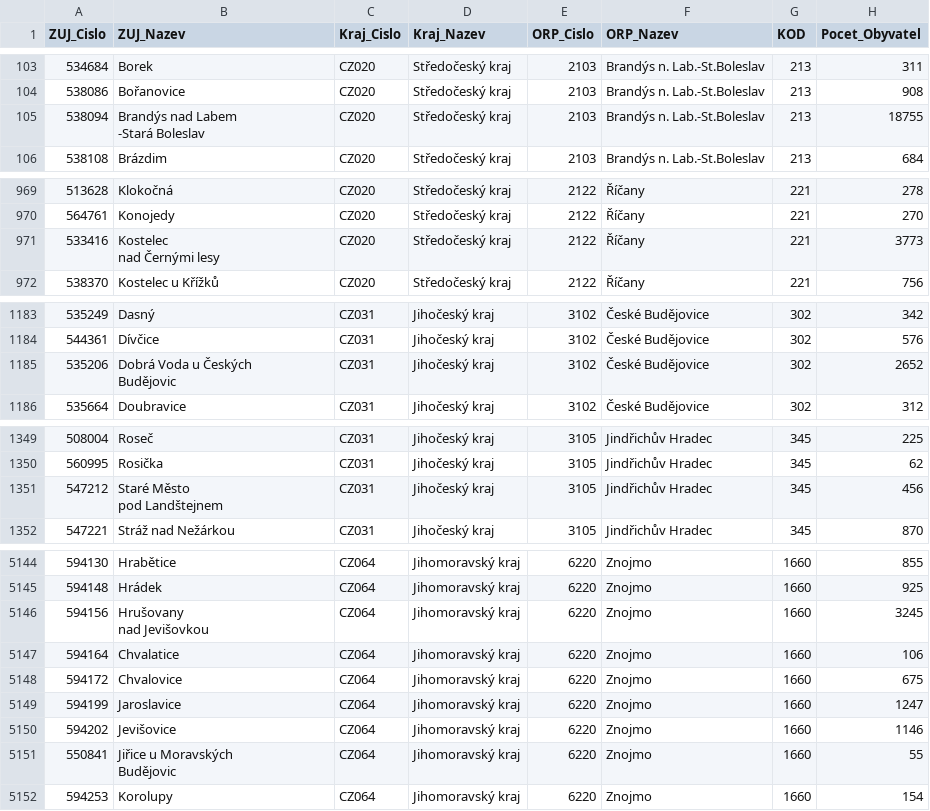
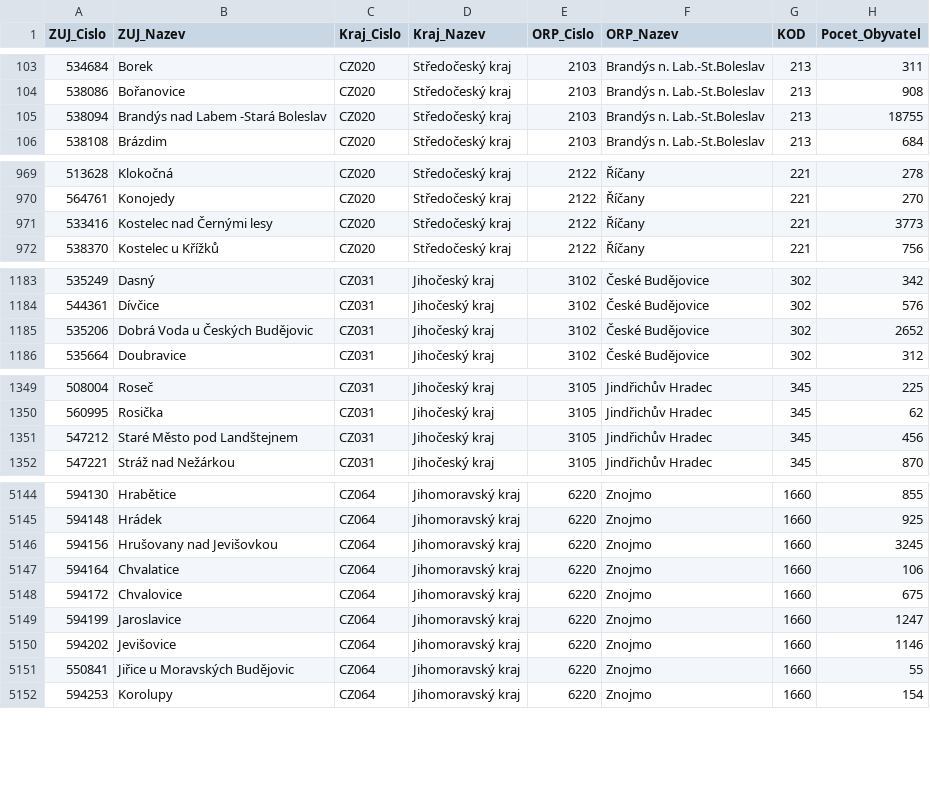
Before and after one commit to sosolikova/Bakalarka, a CSV file: LexikonObci.csv, drawn as a sheet; only a part is shown, gaps mark what is left out; the diff covers the shown part only.

Commit message:
Show_map() data to text_widget formated

```diff
--- a/LexikonObci.csv
+++ b/LexikonObci.csv
@@ -104,4 +104,3 @@
 538086;Bořanovice;CZ020;Středočeský kraj;2103;Brandýs n. Lab.-St.Boleslav;213;908
-538094;"Brandýs nad Labem
-     -Stará Boleslav";CZ020;Středočeský kraj;2103;Brandýs n. Lab.-St.Boleslav;213;18755
+538094;Brandýs nad Labem -Stará Boleslav;CZ020;Středočeský kraj;2103;Brandýs n. Lab.-St.Boleslav;213;18755
 538108;Brázdim;CZ020;Středočeský kraj;2103;Brandýs n. Lab.-St.Boleslav;213;684
@@ -971,4 +970,3 @@
 564761;Konojedy;CZ020;Středočeský kraj;2122;Říčany;221;270
-533416;"Kostelec
-   nad Černými lesy";CZ020;Středočeský kraj;2122;Říčany;221;3773
+533416;Kostelec nad Černými lesy;CZ020;Středočeský kraj;2122;Říčany;221;3773
 538370;Kostelec u Křížků;CZ020;Středočeský kraj;2122;Říčany;221;756
@@ -1186,4 +1184,3 @@
 544361;Dívčice;CZ031;Jihočeský kraj;3102;České Budějovice;302;576
-535206;"Dobrá Voda u Českých
-     Budějovic";CZ031;Jihočeský kraj;3102;České Budějovice;302;2652
+535206;Dobrá Voda u Českých Budějovic;CZ031;Jihočeský kraj;3102;České Budějovice;302;2652
 535664;Doubravice;CZ031;Jihočeský kraj;3102;České Budějovice;302;312
@@ -1353,4 +1350,3 @@
 560995;Rosička;CZ031;Jihočeský kraj;3105;Jindřichův Hradec;345;62
-547212;"Staré Město
-     pod Landštejnem";CZ031;Jihočeský kraj;3105;Jindřichův Hradec;345;456
+547212;Staré Město pod Landštejnem;CZ031;Jihočeský kraj;3105;Jindřichův Hradec;345;456
 547221;Stráž nad Nežárkou;CZ031;Jihočeský kraj;3105;Jindřichův Hradec;345;870
@@ -5161,4 +5145,3 @@
 594148;Hrádek;CZ064;Jihomoravský kraj;6220;Znojmo;1660;925
-594156;"Hrušovany
-     nad Jevišovkou";CZ064;Jihomoravský kraj;6220;Znojmo;1660;3245
+594156;Hrušovany nad Jevišovkou;CZ064;Jihomoravský kraj;6220;Znojmo;1660;3245
 594164;Chvalatice;CZ064;Jihomoravský kraj;6220;Znojmo;1660;106
@@ -5167,4 +5150,3 @@
 594202;Jevišovice;CZ064;Jihomoravský kraj;6220;Znojmo;1660;1146
-550841;"Jiřice u Moravských
-     Budějovic";CZ064;Jihomoravský kraj;6220;Znojmo;1660;55
+550841;Jiřice u Moravských Budějovic;CZ064;Jihomoravský kraj;6220;Znojmo;1660;55
 594253;Korolupy;CZ064;Jihomoravský kraj;6220;Znojmo;1660;154
```
Also changed, not shown: 12 edited cells elsewhere in this file, 4 other files.
